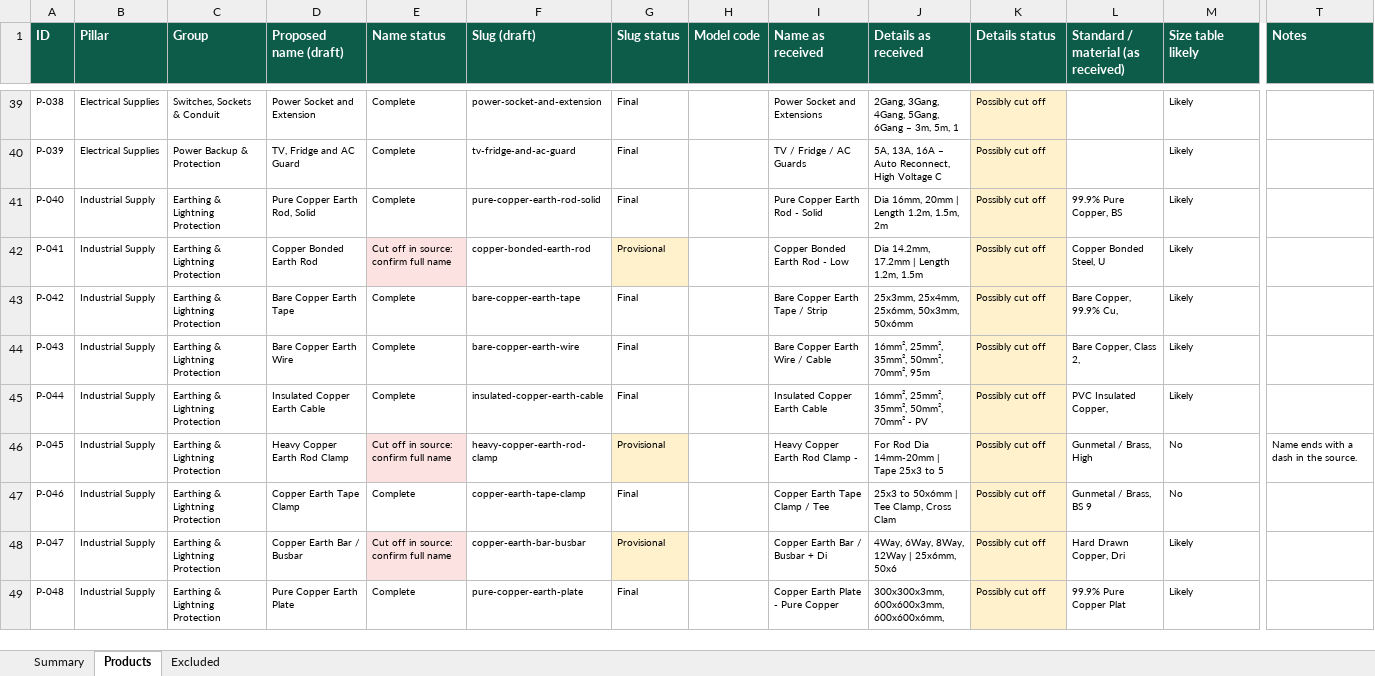
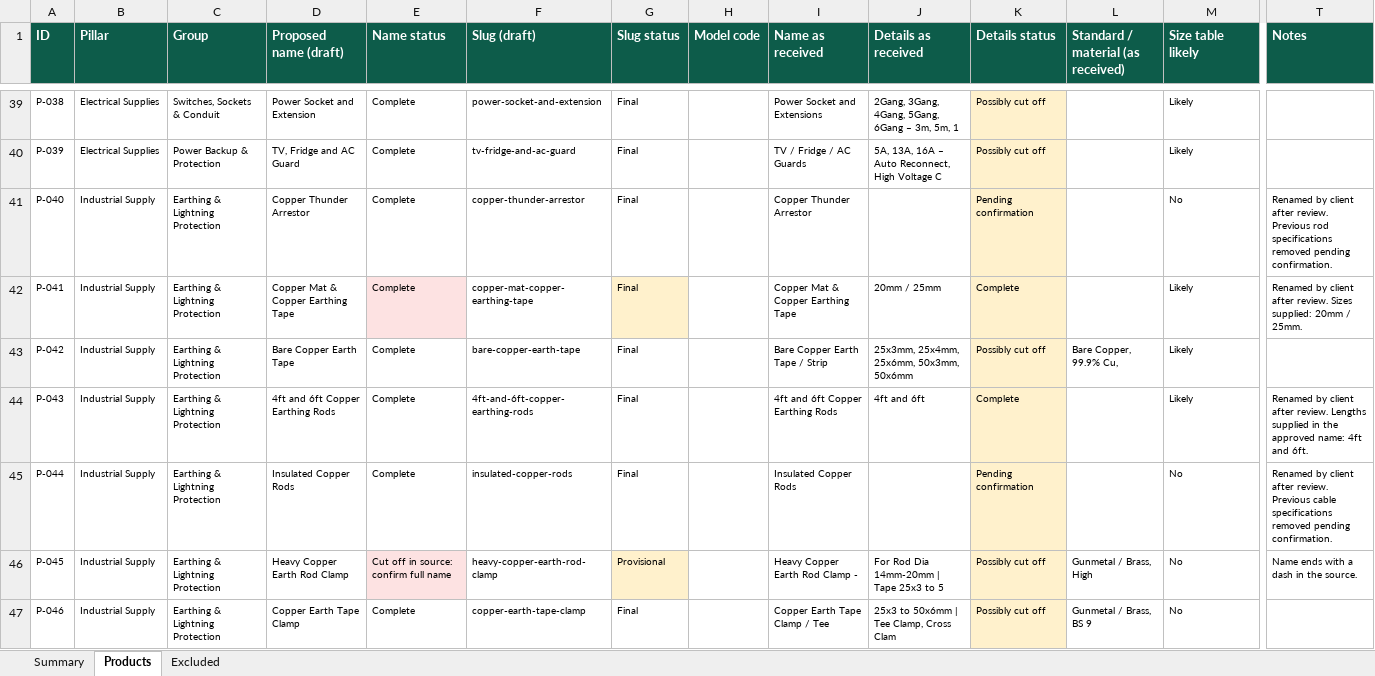
Before and after one commit to Noble-247/kgicl-website, an Excel workbook: docs/KGICL_Product_Catalogue_Consolidated.xlsx, sheet Products, drawn as a sheet; only a part is shown, gaps mark what is left out; the shorter side is filled out with more unchanged rows; values as stored, in another font and other column widths than the file's, no borders; the diff covers the shown part only; the diff names each change by its address in the sheet, - before the commit and + after, or states it on an @@ line.

Commit message:
post-review: apply client product name updates

```diff
--- a/docs/KGICL_Product_Catalogue_Consolidated.xlsx (sheet Products)
+++ b/docs/KGICL_Product_Catalogue_Consolidated.xlsx (sheet Products)
-D41 (Proposed name (draft)): Pure Copper Earth Rod, Solid
+D41 (Proposed name (draft)): Copper Thunder Arrestor
-F41 (Slug (draft)): pure-copper-earth-rod-solid
+F41 (Slug (draft)): copper-thunder-arrestor
-I41 (Name as received): Pure Copper Earth Rod - Solid
+I41 (Name as received): Copper Thunder Arrestor
-J41 (Details as received): Dia 16mm, 20mm | Length 1.2m, 1.5m, 2m
+J41 (Details as received): (empty)
-K41 (Details status): Possibly cut off
+K41 (Details status): Pending confirmation
-L41: 99.9% Pure Copper, BS
+L41: (empty)
-M41 (Size table likely): Likely
+M41 (Size table likely): No
-T41 (Notes): (empty)
+T41 (Notes): Renamed by client after review. Previous rod specifications removed pending confirmation.
-D42 (Proposed name (draft)): Copper Bonded Earth Rod
+D42 (Proposed name (draft)): Copper Mat & Copper Earthing Tape
-E42 (Name status): Cut off in source: confirm full name
+E42 (Name status): Complete
-F42 (Slug (draft)): copper-bonded-earth-rod
+F42 (Slug (draft)): copper-mat-copper-earthing-tape
-G42 (Slug status): Provisional
+G42 (Slug status): Final
-I42 (Name as received): Copper Bonded Earth Rod - Low
+I42 (Name as received): Copper Mat & Copper Earthing Tape
-J42 (Details as received): Dia 14.2mm, 17.2mm | Length 1.2m, 1.5m
+J42 (Details as received): 20mm / 25mm
-K42 (Details status): Possibly cut off
+K42 (Details status): Complete
-L42: Copper Bonded Steel, U
+L42: (empty)
-T42 (Notes): (empty)
+T42 (Notes): Renamed by client after review. Sizes supplied: 20mm / 25mm.
-D44 (Proposed name (draft)): Bare Copper Earth Wire
+D44 (Proposed name (draft)): 4ft and 6ft Copper Earthing Rods
-F44 (Slug (draft)): bare-copper-earth-wire
+F44 (Slug (draft)): 4ft-and-6ft-copper-earthing-rods
-I44 (Name as received): Bare Copper Earth Wire / Cable
+I44 (Name as received): 4ft and 6ft Copper Earthing Rods
-J44 (Details as received): 16mm², 25mm², 35mm², 50mm², 70mm², 95m
+J44 (Details as received): 4ft and 6ft
-K44 (Details status): Possibly cut off
+K44 (Details status): Complete
-L44: Bare Copper, Class 2,
+L44: (empty)
-T44 (Notes): (empty)
+T44 (Notes): Renamed by client after review. Lengths supplied in the approved name: 4ft and 6ft.
-D45 (Proposed name (draft)): Insulated Copper Earth Cable
+D45 (Proposed name (draft)): Insulated Copper Rods
-F45 (Slug (draft)): insulated-copper-earth-cable
+F45 (Slug (draft)): insulated-copper-rods
-I45 (Name as received): Insulated Copper Earth Cable
+I45 (Name as received): Insulated Copper Rods
-J45 (Details as received): 16mm², 25mm², 35mm², 50mm², 70mm² - PV
+J45 (Details as received): (empty)
-K45 (Details status): Possibly cut off
+K45 (Details status): Pending confirmation
-L45: PVC Insulated Copper,
+L45: (empty)
-M45 (Size table likely): Likely
+M45 (Size table likely): No
-T45 (Notes): (empty)
+T45 (Notes): Renamed by client after review. Previous cable specifications removed pending confirmation.
```
Also changed, not shown: 10 edited cells elsewhere in this sheet, 5 other files.
